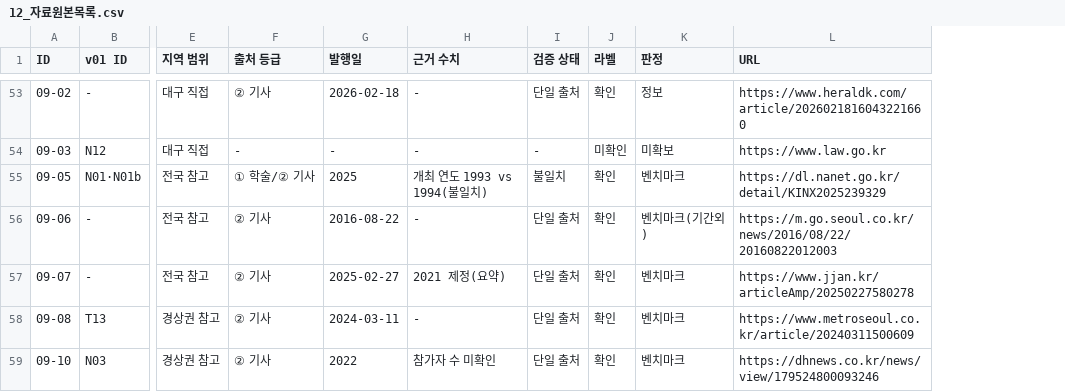
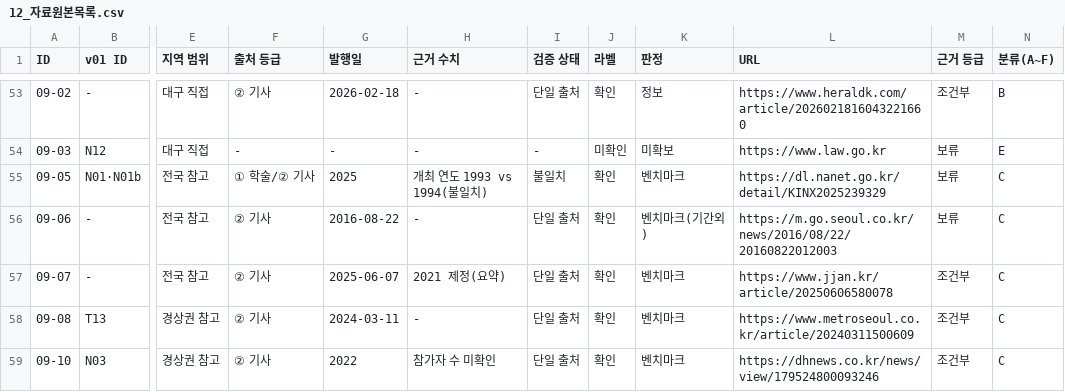
Before and after one commit to k-1026/Chiikawa, a CSV file: local_research/사투리_v02/12_자료원본목록.csv, drawn as a sheet; only a part is shown, gaps mark what is left out; the diff covers the shown part only; the diff names each change by its address in the sheet, - before the commit and + after, or states it on an @@ line.

```diff
--- a/local_research/사투리_v02/12_자료원본목록.csv
+++ b/local_research/사투리_v02/12_자료원본목록.csv
+column M (근거 등급), rows 53-59: 조건부 | 보류 | 보류 | 보류 | 조건부 | 조건부 | 조건부
+column N (분류(A~F)), rows 53-59: B | E | C | C | C | C | C
-G57 (발행일): 2025-02-27
+G57 (발행일): 2025-06-07
-L57 (URL): https://www.jjan.kr/articleAmp/20250227580278
+L57 (URL): https://www.jjan.kr/article/20250606580078
```
Also changed, not shown: 14 edited cells elsewhere in this file, 14 other files.
